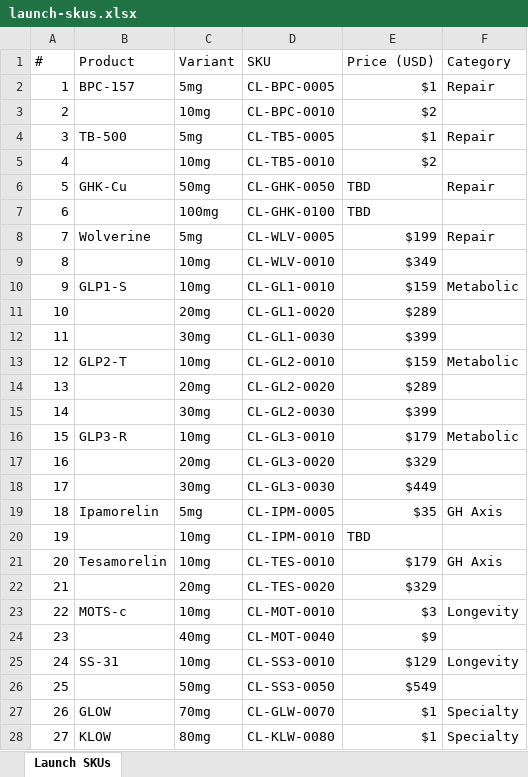
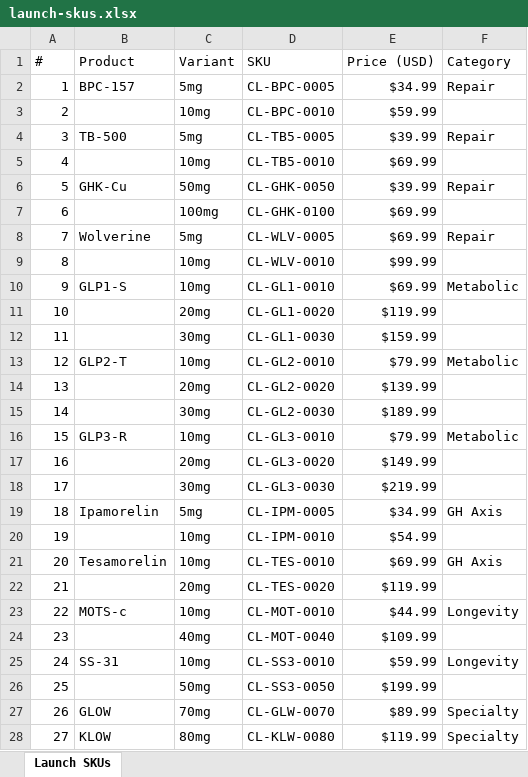
Before and after one commit to charles-sims/medusajs-2.0-for-railway-boilerplate, an Excel workbook: docs/ops/launch-skus.xlsx, sheet Launch SKUs, drawn as a sheet; only a part is shown; values as stored, in another font and other column widths than the file's, no cell formats; the diff covers the shown part only; the diff names each change by its address in the sheet, - before the commit and + after, or states it on an @@ line.

```diff
--- a/docs/ops/launch-skus.xlsx (sheet Launch SKUs)
+++ b/docs/ops/launch-skus.xlsx (sheet Launch SKUs)
-E2 (Price (USD)): $1
+E2 (Price (USD)): $34.99
-E3 (Price (USD)): $2
+E3 (Price (USD)): $59.99
-E4 (Price (USD)): $1
+E4 (Price (USD)): $39.99
-E5 (Price (USD)): $2
+E5 (Price (USD)): $69.99
-E6 (Price (USD)): TBD
+E6 (Price (USD)): $39.99
-E7 (Price (USD)): TBD
+E7 (Price (USD)): $69.99
-E8 (Price (USD)): $199
+E8 (Price (USD)): $69.99
-E9 (Price (USD)): $349
+E9 (Price (USD)): $99.99
-E10 (Price (USD)): $159
+E10 (Price (USD)): $69.99
-E11 (Price (USD)): $289
+E11 (Price (USD)): $119.99
-E12 (Price (USD)): $399
+E12 (Price (USD)): $159.99
-E13 (Price (USD)): $159
+E13 (Price (USD)): $79.99
-E14 (Price (USD)): $289
+E14 (Price (USD)): $139.99
-E15 (Price (USD)): $399
+E15 (Price (USD)): $189.99
-E16 (Price (USD)): $179
+E16 (Price (USD)): $79.99
-E17 (Price (USD)): $329
+E17 (Price (USD)): $149.99
-E18 (Price (USD)): $449
+E18 (Price (USD)): $219.99
-E19 (Price (USD)): $35
+E19 (Price (USD)): $34.99
-E20 (Price (USD)): TBD
+E20 (Price (USD)): $54.99
-E21 (Price (USD)): $179
+E21 (Price (USD)): $69.99
-E22 (Price (USD)): $329
+E22 (Price (USD)): $119.99
-E23 (Price (USD)): $3
+E23 (Price (USD)): $44.99
-E24 (Price (USD)): $9
+E24 (Price (USD)): $109.99
-E25 (Price (USD)): $129
+E25 (Price (USD)): $59.99
-E26 (Price (USD)): $549
+E26 (Price (USD)): $199.99
-E27 (Price (USD)): $1
+E27 (Price (USD)): $89.99
-E28 (Price (USD)): $1
+E28 (Price (USD)): $119.99
```
Also changed, not shown: 1 removed row and 3 edited cells elsewhere in this sheet, cell formats, 10 other files.
